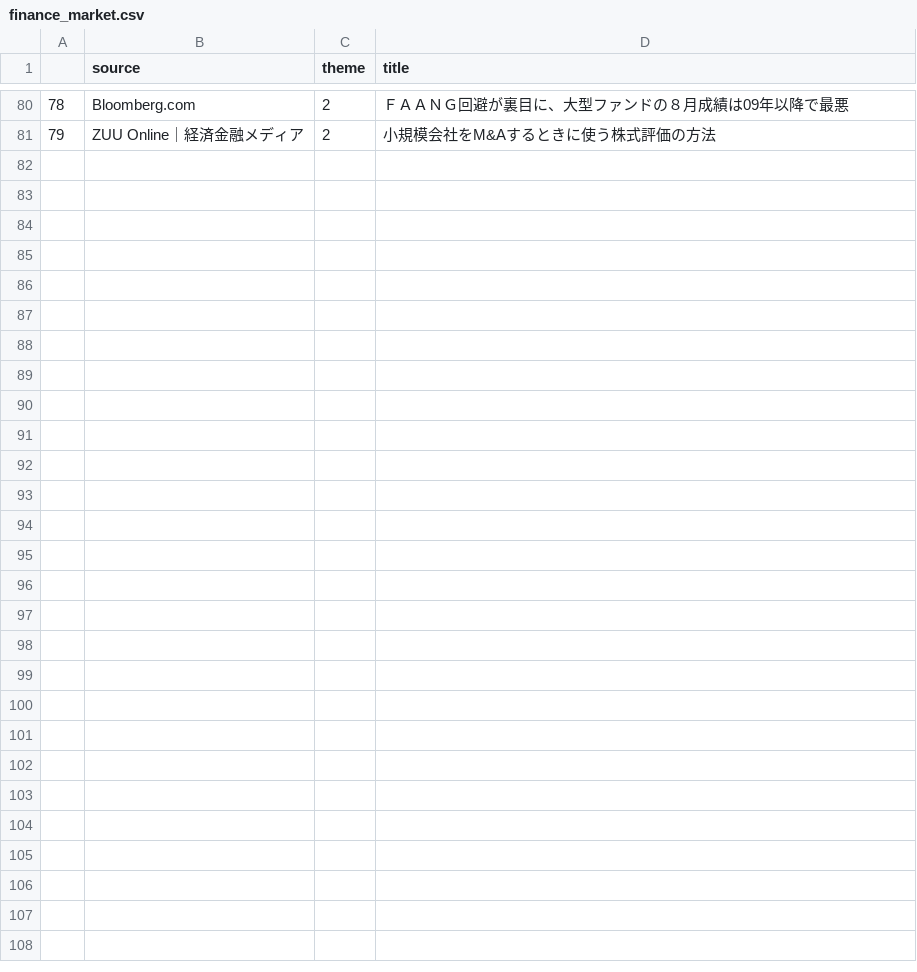
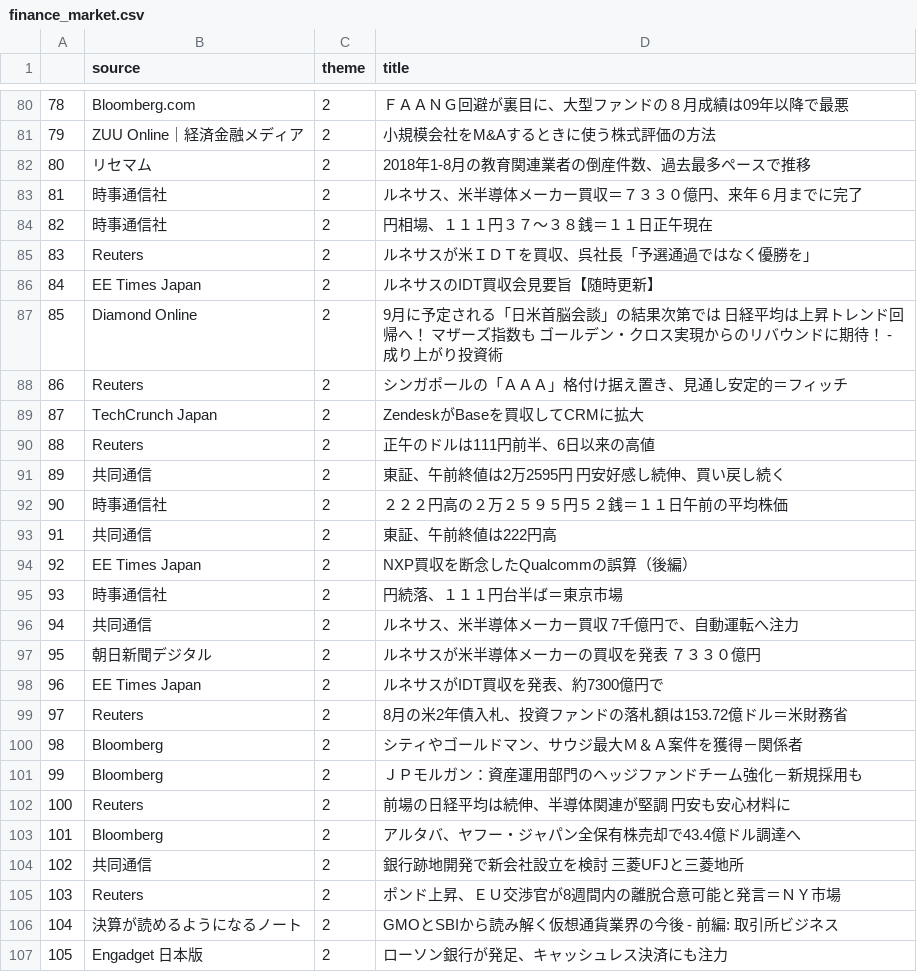
Before and after one commit to MasahiroKitazoe/text_clf, a CSV file: datasets/finance_market.csv, drawn as a sheet; only a part is shown, gaps mark what is left out; the diff names each change by its address in the sheet, - before the commit and + after, or states it on an @@ line.

```diff
--- a/datasets/finance_market.csv
+++ b/datasets/finance_market.csv
+row 82: 80 | リセマム | 2 | 2018年1-8月の教育関連業者の倒産件数、過去最多ペースで推移
+row 83: 81 | 時事通信社 | 2 | ルネサス、米半導体メーカー買収＝７３３０億円、来年６月までに完了
+row 84: 82 | 時事通信社 | 2 | 円相場、１１１円３７～３８銭＝１１日正午現在
+row 85: 83 | Reuters | 2 | ルネサスが米ＩＤＴを買収、呉社長「予選通過ではなく優勝を」
+row 86: 84 | EE Times Japan | 2 | ルネサスのIDT買収会見要旨【随時更新】
+row 87: 85 | Diamond Online | 2 | 9月に予定される「日米首脳会談」の結果次第では 日経平均は上昇トレンド回帰へ！ マザーズ指数も ゴールデン・クロス実現からのリバウンドに期待！ - 成り上がり投資術
+row 88: 86 | Reuters | 2 | シンガポールの「ＡＡＡ」格付け据え置き、見通し安定的＝フィッチ
+row 89: 87 | TechCrunch Japan | 2 | ZendeskがBaseを買収してCRMに拡大
+row 90: 88 | Reuters | 2 | 正午のドルは111円前半、6日以来の高値
+row 91: 89 | 共同通信 | 2 | 東証、午前終値は2万2595円 円安好感し続伸、買い戻し続く
+row 92: 90 | 時事通信社 | 2 | ２２２円高の２万２５９５円５２銭＝１１日午前の平均株価
+row 93: 91 | 共同通信 | 2 | 東証、午前終値は222円高
+row 94: 92 | EE Times Japan | 2 | NXP買収を断念したQualcommの誤算（後編）
+row 95: 93 | 時事通信社 | 2 | 円続落、１１１円台半ば＝東京市場
+row 96: 94 | 共同通信 | 2 | ルネサス、米半導体メーカー買収 7千億円で、自動運転へ注力
+row 97: 95 | 朝日新聞デジタル | 2 | ルネサスが米半導体メーカーの買収を発表 ７３３０億円
+row 98: 96 | EE Times Japan | 2 | ルネサスがIDT買収を発表、約7300億円で
+row 99: 97 | Reuters | 2 | 8月の米2年債入札、投資ファンドの落札額は153.72億ドル＝米財務省
+row 100: 98 | Bloomberg | 2 | シティやゴールドマン、サウジ最大Ｍ＆Ａ案件を獲得－関係者
+row 101: 99 | Bloomberg | 2 | ＪＰモルガン：資産運用部門のヘッジファンドチーム強化－新規採用も
+row 102: 100 | Reuters | 2 | 前場の日経平均は続伸、半導体関連が堅調 円安も安心材料に
+row 103: 101 | Bloomberg | 2 | アルタバ、ヤフー・ジャパン全保有株売却で43.4億ドル調達へ
+row 104: 102 | 共同通信 | 2 | 銀行跡地開発で新会社設立を検討 三菱UFJと三菱地所
+row 105: 103 | Reuters | 2 | ポンド上昇、ＥＵ交渉官が8週間内の離脱合意可能と発言＝ＮＹ市場
+row 106: 104 | 決算が読めるようになるノート | 2 | GMOとSBIから読み解く仮想通貨業界の今後 - 前編: 取引所ビジネス
+row 107: 105 | Engadget 日本版 | 2 | ローソン銀行が発足、キャッシュレス決済にも注力
```
Also changed, not shown: datasets/carrier_education.csv, datasets/innovation.csv, 11 other files.
